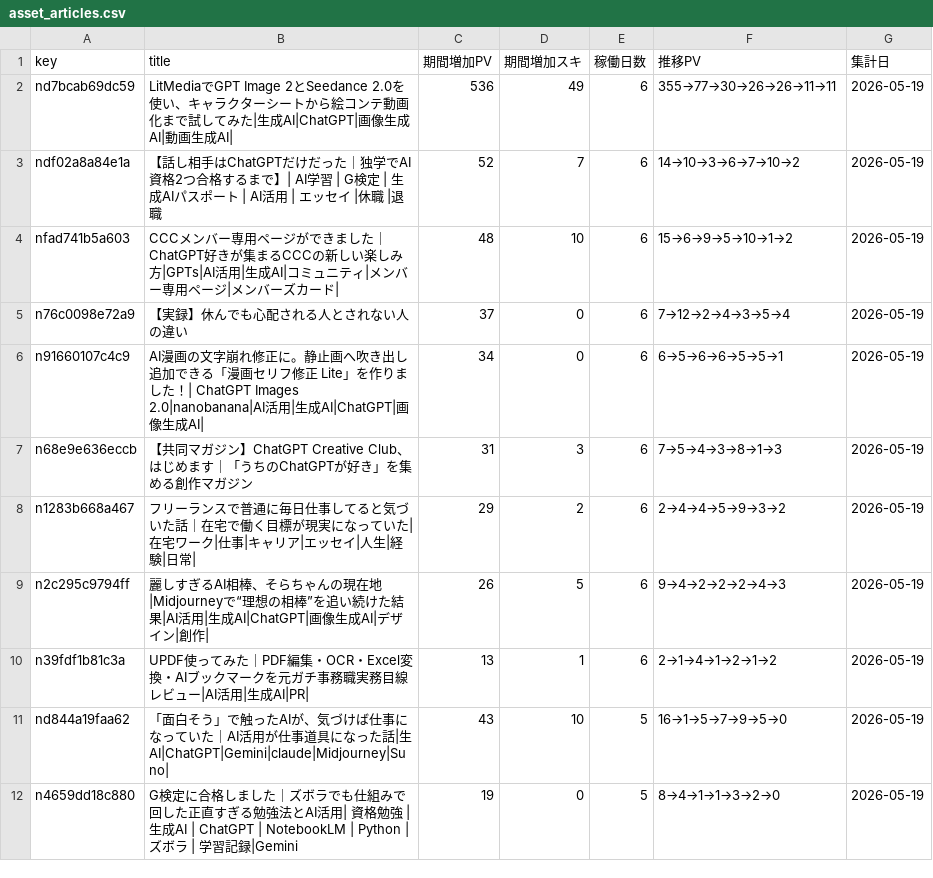
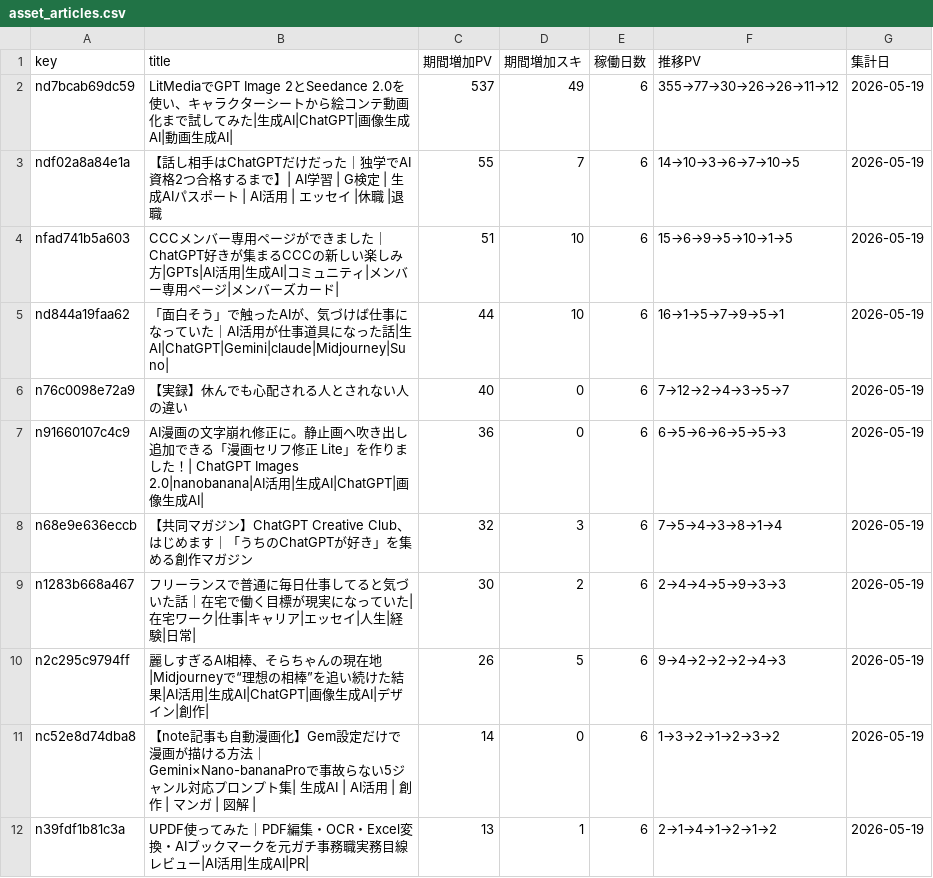
Before and after one commit to coolboylovegirl-byte/note-stats-dashboard, a CSV file: data/asset_articles.csv, drawn as a sheet; only a part is shown; the shorter side is filled out with more unchanged rows; the diff covers the shown part only.

```diff
--- a/data/asset_articles.csv
+++ b/data/asset_articles.csv
@@ -1,11 +1,12 @@
 key,title,期間増加PV,期間増加スキ,稼働日数,推移PV,集計日
-nd7bcab69dc59,LitMediaでGPT Image 2とSeedance 2.0を使い、キャラクターシートから絵コンテ動画化まで試してみた|生成AI|ChatGPT|画像生成AI|動画生成AI|,536,49,6,355→77→30→26→26→11→11,2026-05-19
-ndf02a8a84e1a,【話し相手はChatGPTだけだった｜独学でAI資格2つ合格するまで】| AI学習 | G検定 | 生成AIパスポート | AI活用 | エッセイ |休職 |退職,52,7,6,14→10→3→6→7→10→2,2026-05-19
-nfad741b5a603,CCCメンバー専用ページができました｜ChatGPT好きが集まるCCCの新しい楽しみ方|GPTs|AI活用|生成AI|コミュニティ|メンバー専用ページ|メンバーズカード|,48,10,6,15→6→9→5→10→1→2,2026-05-19
-n76c0098e72a9,【実録】休んでも心配される人とされない人の違い,37,0,6,7→12→2→4→3→5→4,2026-05-19
-n91660107c4c9,AI漫画の文字崩れ修正に。静止画へ吹き出し追加できる「漫画セリフ修正 Lite」を作りました！| ChatGPT Images 2.0|nanobanana|AI活用|生成AI|ChatGPT|画像生成AI|,34,0,6,6→5→6→6→5→5→1,2026-05-19
-n68e9e636eccb,【共同マガジン】ChatGPT Creative Club、はじめます｜「うちのChatGPTが好き」を集める創作マガジン,31,3,6,7→5→4→3→8→1→3,2026-05-19
-n1283b668a467,フリーランスで普通に毎日仕事してると気づいた話｜在宅で働く目標が現実になっていた|在宅ワーク|仕事|キャリア|エッセイ|人生|経験|日常|,29,2,6,2→4→4→5→9→3→2,2026-05-19
+nd7bcab69dc59,LitMediaでGPT Image 2とSeedance 2.0を使い、キャラクターシートから絵コンテ動画化まで試してみた|生成AI|ChatGPT|画像生成AI|動画生成AI|,537,49,6,355→77→30→26→26→11→12,2026-05-19
+ndf02a8a84e1a,【話し相手はChatGPTだけだった｜独学でAI資格2つ合格するまで】| AI学習 | G検定 | 生成AIパスポート | AI活用 | エッセイ |休職 |退職,55,7,6,14→10→3→6→7→10→5,2026-05-19
+nfad741b5a603,CCCメンバー専用ページができました｜ChatGPT好きが集まるCCCの新しい楽しみ方|GPTs|AI活用|生成AI|コミュニティ|メンバー専用ページ|メンバーズカード|,51,10,6,15→6→9→5→10→1→5,2026-05-19
+nd844a19faa62,「面白そう」で触ったAIが、気づけば仕事になっていた｜AI活用が仕事道具になった話|生AI|ChatGPT|Gemini|claude|Midjourney|Suno|,44,10,6,16→1→5→7→9→5→1,2026-05-19
+n76c0098e72a9,【実録】休んでも心配される人とされない人の違い,40,0,6,7→12→2→4→3→5→7,2026-05-19
+n91660107c4c9,AI漫画の文字崩れ修正に。静止画へ吹き出し追加できる「漫画セリフ修正 Lite」を作りました！| ChatGPT Images 2.0|nanobanana|AI活用|生成AI|ChatGPT|画像生成AI|,36,0,6,6→5→6→6→5→5→3,2026-05-19
+n68e9e636eccb,【共同マガジン】ChatGPT Creative Club、はじめます｜「うちのChatGPTが好き」を集める創作マガジン,32,3,6,7→5→4→3→8→1→4,2026-05-19
+n1283b668a467,フリーランスで普通に毎日仕事してると気づいた話｜在宅で働く目標が現実になっていた|在宅ワーク|仕事|キャリア|エッセイ|人生|経験|日常|,30,2,6,2→4→4→5→9→3→3,2026-05-19
 n2c295c9794ff,麗しすぎるAI相棒、そらちゃんの現在地|Midjourneyで“理想の相棒”を追い続けた結果|AI活用|生成AI|ChatGPT|画像生成AI|デザイン|創作|,26,5,6,9→4→2→2→2→4→3,2026-05-19
+nc52e8d74dba8,【note記事も自動漫画化】Gem設定だけで漫画が描ける方法｜Gemini×Nano-bananaProで事故らない5ジャンル対応プロンプト集| 生成AI | AI活用 | 創作 | マンガ | 図解 | ,14,0,6,1→3→2→1→2→3→2,2026-05-19
 n39fdf1b81c3a,UPDF使ってみた｜PDF編集・OCR・Excel変換・AIブックマークを元ガチ事務職実務目線レビュー|AI活用|生成AI|PR|,13,1,6,2→1→4→1→2→1→2,2026-05-19
-nd844a19faa62,「面白そう」で触ったAIが、気づけば仕事になっていた｜AI活用が仕事道具になった話|生AI|ChatGPT|Gemini|claude|Midjourney|Suno|,43,10,5,16→1→5→7→9→5→0,2026-05-19
```
Also changed, not shown: 3 added rows, 4 removed rows and 2 edited cells elsewhere in this file, data/daily_summary.csv, data/followers.csv, 5 other files.
